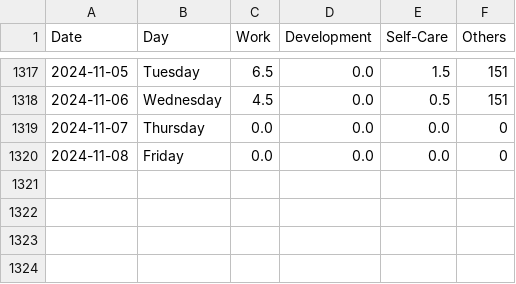
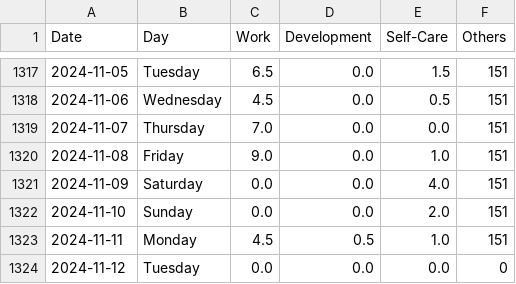
Before and after one commit to krystinli/Time_Management, a CSV file: data/data2.csv, drawn as a sheet; only a part is shown, gaps mark what is left out.

Commit message:
Nov data

```diff
--- a/data/data2.csv
+++ b/data/data2.csv
@@ -1318,3 +1318,7 @@ Date,Day,Work,Development,Self-Care,Others
 2024-11-06,Wednesday,4.5,0.0,0.5,151
-2024-11-07,Thursday,0.0,0.0,0.0,0
-2024-11-08,Friday,0.0,0.0,0.0,0
+2024-11-07,Thursday,7.0,0.0,0.0,151
+2024-11-08,Friday,9.0,0.0,1.0,151
+2024-11-09,Saturday,0.0,0.0,4.0,151
+2024-11-10,Sunday,0.0,0.0,2.0,151
+2024-11-11,Monday,4.5,0.5,1.0,151
+2024-11-12,Tuesday,0.0,0.0,0.0,0
```
Also changed, not shown: 7 other files.
